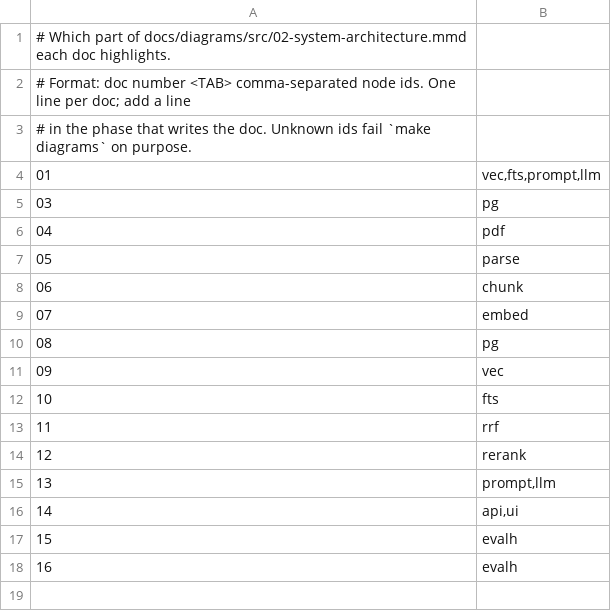
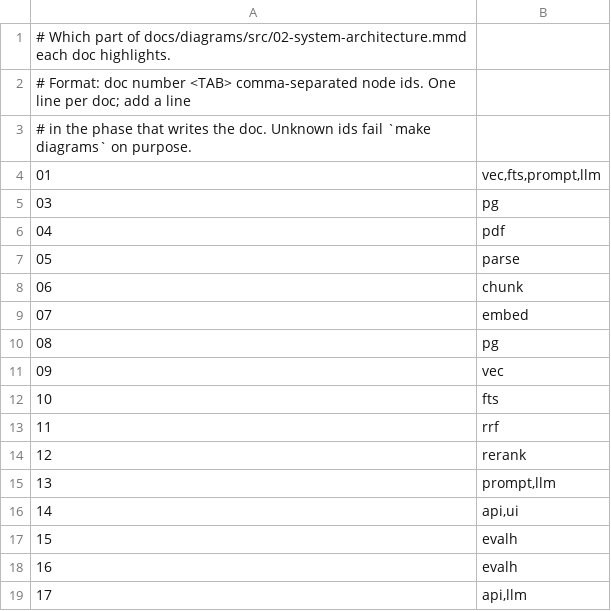
Before and after one commit to Deoxy7/rag-assistant, a TSV file: docs/diagrams/where-it-sits.tsv, drawn as a sheet; the diff names each change by its address in the sheet, - before the commit and + after, or states it on an @@ line.

```diff
--- a/docs/diagrams/where-it-sits.tsv
+++ b/docs/diagrams/where-it-sits.tsv
+row 19: 17 | api,llm
```
Also changed, not shown: docs/diagrams/out/manifest.tsv, 24 other files.
